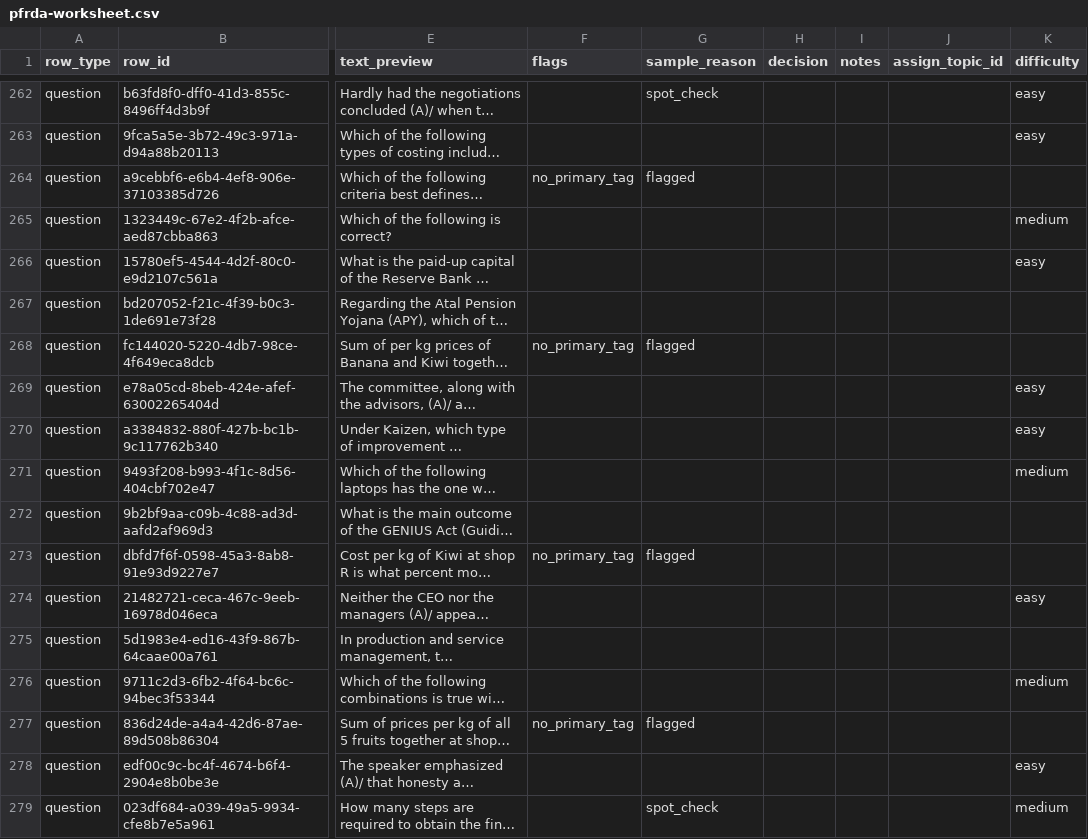
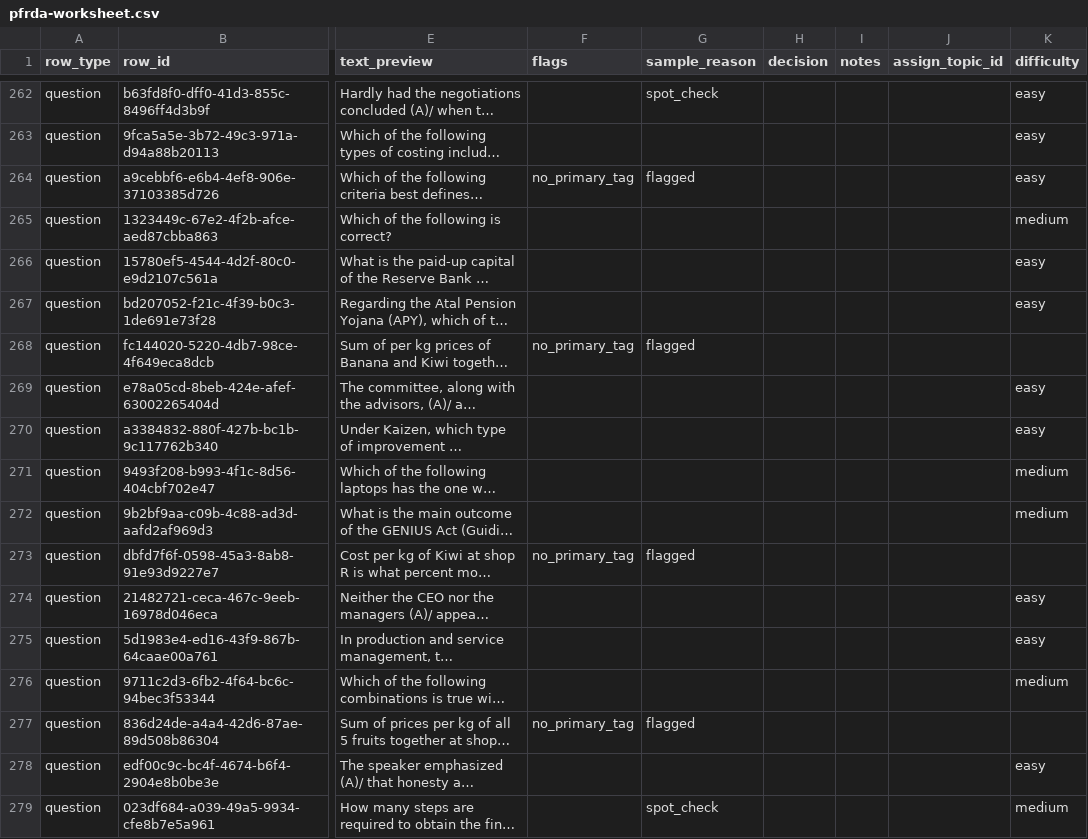
Before and after one commit to johnefficacy-crypto/ccp-mainbuild-v1, a CSV file: workbench/pfrda-worksheet.csv, drawn as a sheet; only a part is shown, gaps mark what is left out; long unchanged cells end in …; the diff covers the shown part only; the diff names each change by its address in the sheet, - before the commit and + after, or states it on an @@ line.

```diff
--- a/workbench/pfrda-worksheet.csv
+++ b/workbench/pfrda-worksheet.csv
-K264 (difficulty): (empty)
+K264 (difficulty): easy
-K267 (difficulty): (empty)
+K267 (difficulty): easy
-K272 (difficulty): (empty)
+K272 (difficulty): medium
-K275 (difficulty): (empty)
+K275 (difficulty): easy
```
Also changed, not shown: 24 edited cells elsewhere in this file, workbench/ifsca-worksheet.csv, workbench/sebi-worksheet.csv.
